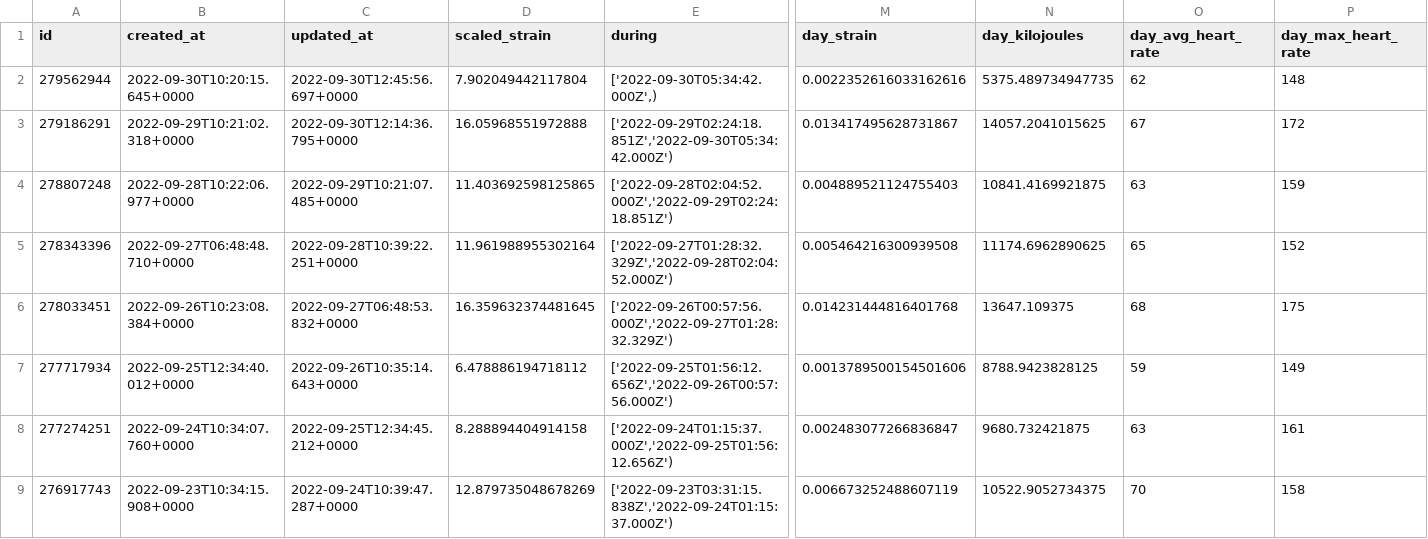
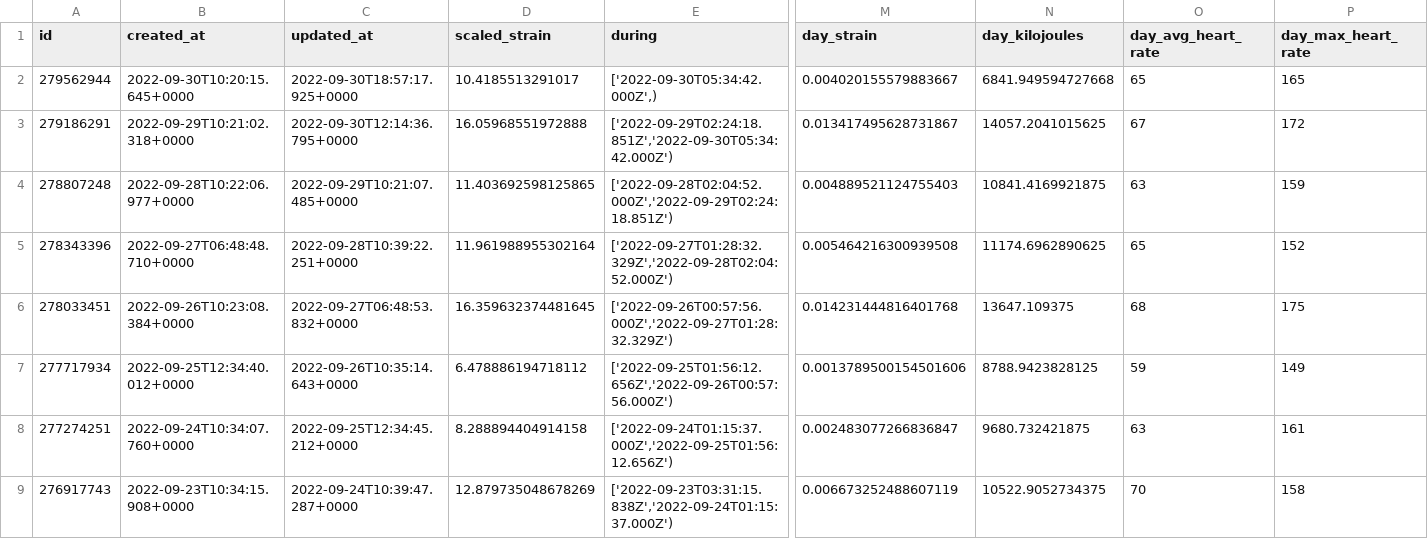
Before and after one commit to jrozra200/jakes_health_kit, a CSV file: data/cycles.csv, drawn as a sheet; only a part is shown, gaps mark what is left out; the diff names each change by its address in the sheet, - before the commit and + after, or states it on an @@ line.

```diff
--- a/data/cycles.csv
+++ b/data/cycles.csv
-C2 (updated_at): 2022-09-30T12:45:56.697+0000
+C2 (updated_at): 2022-09-30T18:57:17.925+0000
-D2 (scaled_strain): 7.902049442117804
+D2 (scaled_strain): 10.4185513291017
-M2 (day_strain): 0.0022352616033162616
+M2 (day_strain): 0.004020155579883667
-N2 (day_kilojoules): 5375.489734947735
+N2 (day_kilojoules): 6841.949594727668
-O2 (day_avg_heart_rate): 62
+O2 (day_avg_heart_rate): 65
-P2 (day_max_heart_rate): 148
+P2 (day_max_heart_rate): 165
```
Also changed, not shown: data/sleeps.csv, 4 other files.
